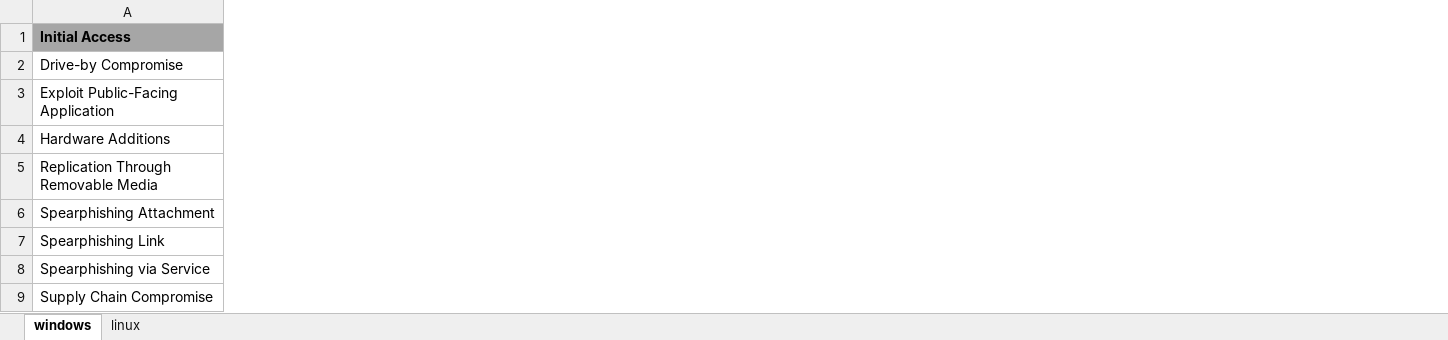
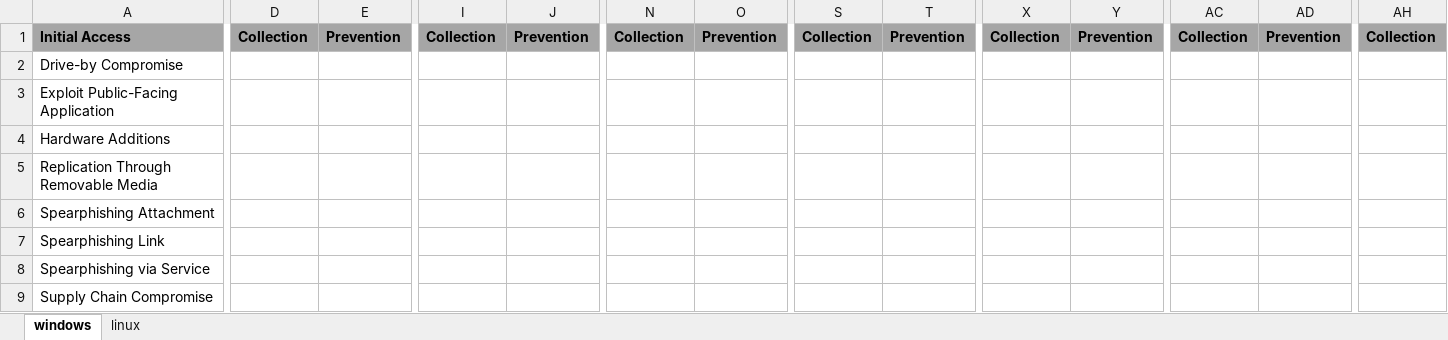
Before and after one commit to rallyspeed/ansible-mitre, an Excel workbook: report/Matrix-MITRE.xlsx, sheet windows, drawn as a sheet; only a part is shown, gaps mark what is left out; values as stored, in another font and other column widths than the file's, no borders; the diff covers the shown part only; the diff names each change by its address in the sheet, - before the commit and + after, or states it on an @@ line.

Commit message:
Add files via upload

```diff
--- a/report/Matrix-MITRE.xlsx (sheet windows)
+++ b/report/Matrix-MITRE.xlsx (sheet windows)
+column D, row 1: Collection
+column E, row 1: Prevention
+column I, row 1: Collection
+column J, row 1: Prevention
+column N, row 1: Collection
+column O, row 1: Prevention
+column S, row 1: Collection
+column T, row 1: Prevention
+column X, row 1: Collection
+column Y, row 1: Prevention
+column AC, row 1: Collection
+column AD, row 1: Prevention
+column AH, row 1: Collection
```
Also changed, not shown: 9 added columns elsewhere in this sheet.
